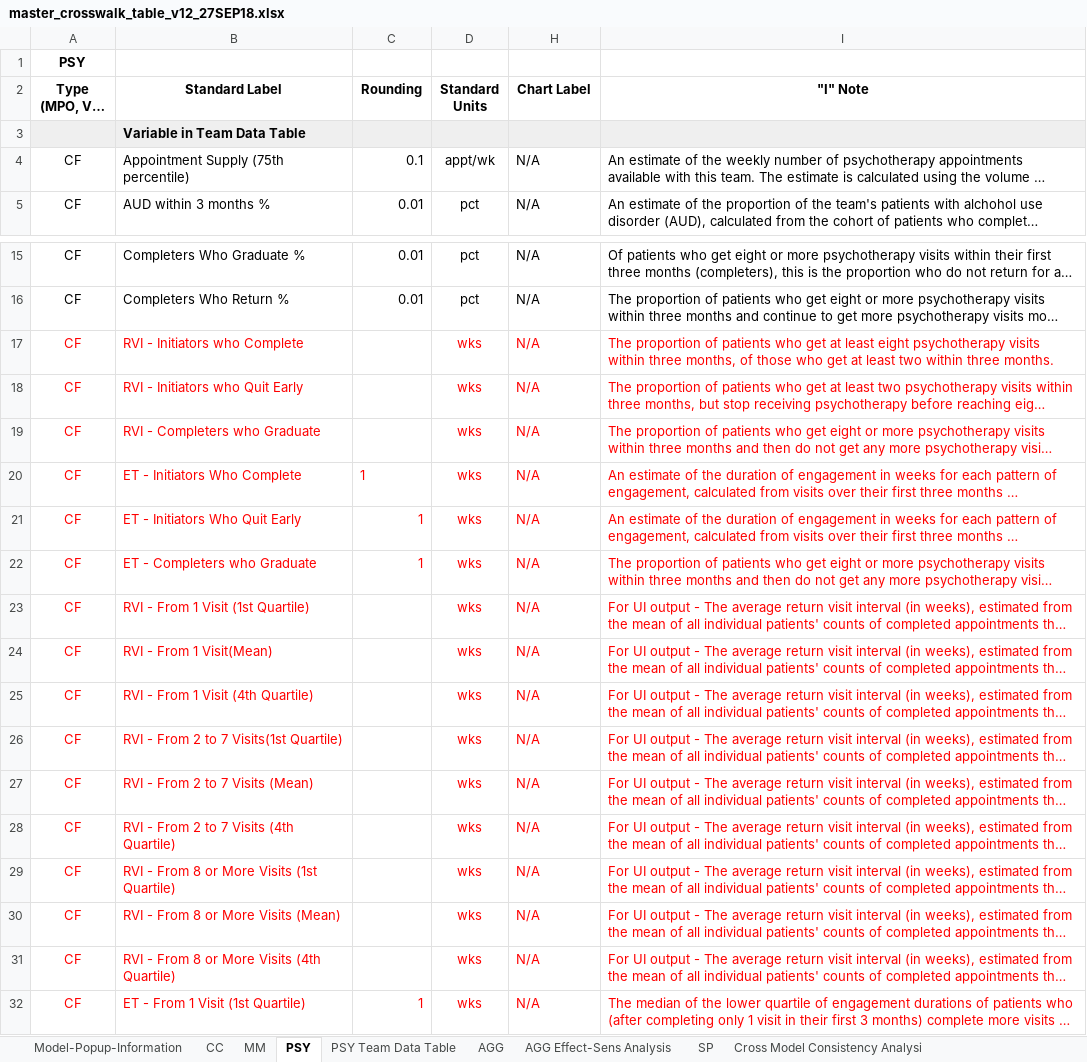
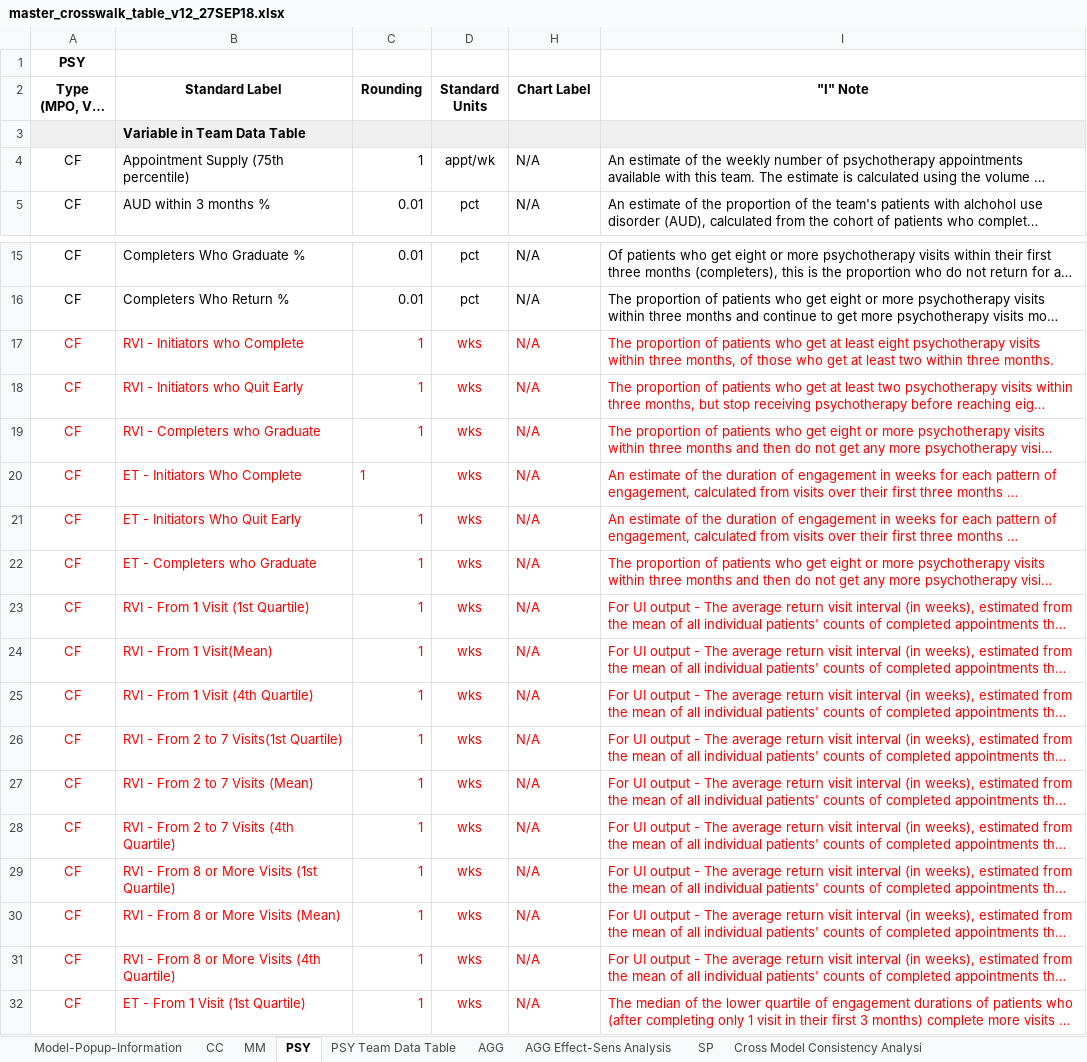
Before and after one commit to lzim/teampsd, an Excel workbook: resources/master_crosswalk/master_crosswalk_table_v12_27SEP18.xlsx, sheet PSY, drawn as a sheet; only a part is shown, gaps mark what is left out; long unchanged cells end in …; values as stored, in another font and other column widths than the file's, no borders; the diff names each change by its address in the sheet, - before the commit and + after, or states it on an @@ line.

Commit message:
Add files via upload

```diff
--- a/resources/master_crosswalk/master_crosswalk_table_v12_27SEP18.xlsx (sheet PSY)
+++ b/resources/master_crosswalk/master_crosswalk_table_v12_27SEP18.xlsx (sheet PSY)
-C4 (Rounding): 0.1
+C4 (Rounding): 1
-C17:C19 (Rounding): (empty)
+C17:C19 (Rounding): 1
-C23:C31 (Rounding): (empty)
+C23:C31 (Rounding): 1
```
Also changed, not shown: sheet MM, sheet AGG, sheet CC.
